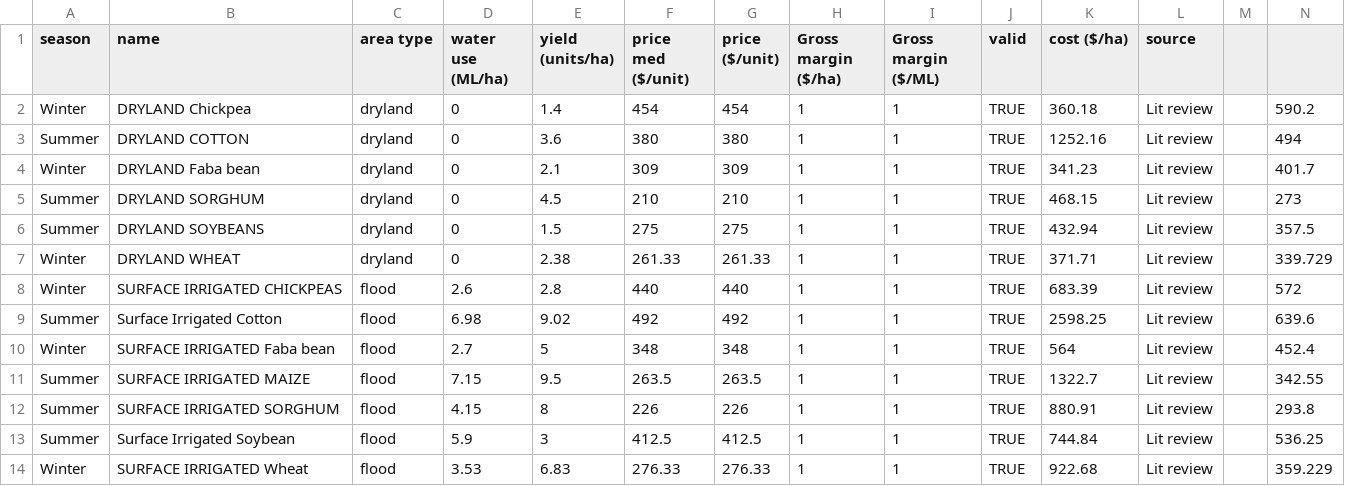
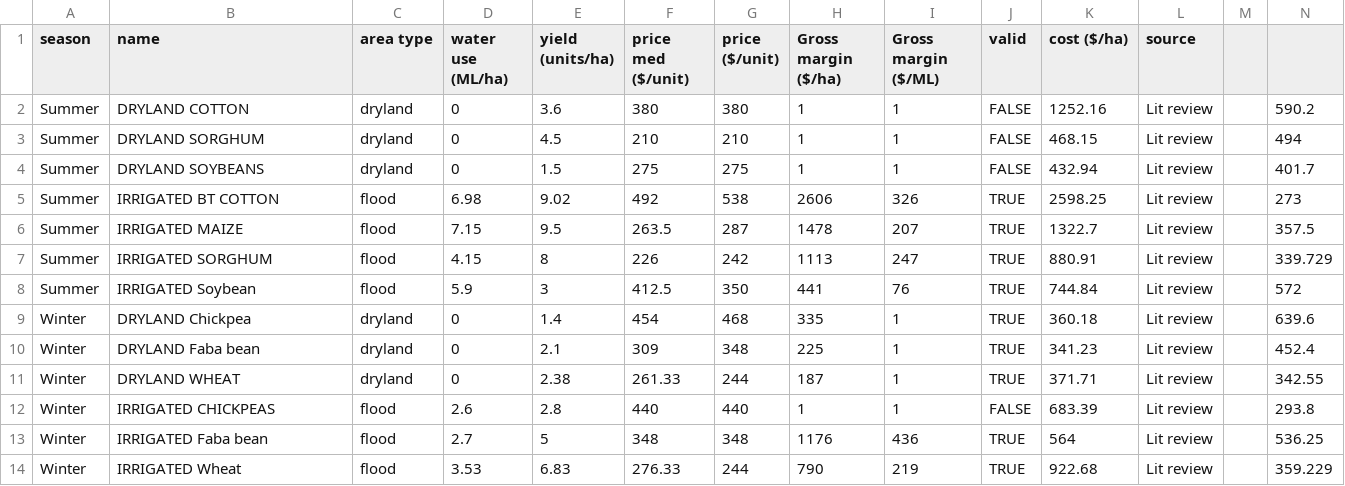
Before and after one commit to HYDFKI7/integrated-mk, a CSV file: Model/farm_decision/chosen_crops.csv, drawn as a sheet.

```diff
--- a/Model/farm_decision/chosen_crops.csv
+++ b/Model/farm_decision/chosen_crops.csv
@@ -1,14 +1,14 @@
 season,name,area type,water use (ML/ha),yield (units/ha),price med ($/unit),price ($/unit),Gross margin ($/ha),Gross margin ($/ML),valid,cost ($/ha),source,,
-Winter,DRYLAND Chickpea,dryland,0,1.4,454,454,1,1,TRUE,360.18,Lit review,,590.2
-Summer,DRYLAND COTTON,dryland,0,3.6,380,380,1,1,TRUE,1252.16,Lit review,,494
-Winter,DRYLAND Faba bean,dryland,0,2.1,309,309,1,1,TRUE,341.23,Lit review,,401.7
-Summer,DRYLAND SORGHUM,dryland,0,4.5,210,210,1,1,TRUE,468.15,Lit review,,273
-Summer,DRYLAND SOYBEANS,dryland,0,1.5,275,275,1,1,TRUE,432.94,Lit review,,357.5
-Winter,DRYLAND WHEAT,dryland,0,2.38,261.33,261.33,1,1,TRUE,371.71,Lit review,,339.729
-Winter,SURFACE IRRIGATED CHICKPEAS,flood,2.6,2.8,440,440,1,1,TRUE,683.39,Lit review,,572
-Summer,Surface Irrigated Cotton,flood,6.98,9.02,492,492,1,1,TRUE,2598.25,Lit review,,639.6
-Winter,SURFACE IRRIGATED Faba bean,flood,2.7,5,348,348,1,1,TRUE,564,Lit review,,452.4
-Summer,SURFACE IRRIGATED MAIZE,flood,7.15,9.5,263.5,263.5,1,1,TRUE,1322.7,Lit review,,342.55
-Summer,SURFACE IRRIGATED SORGHUM,flood,4.15,8,226,226,1,1,TRUE,880.91,Lit review,,293.8
-Summer,Surface Irrigated Soybean,flood,5.9,3,412.5,412.5,1,1,TRUE,744.84,Lit review,,536.25
-Winter,SURFACE IRRIGATED Wheat,flood,3.53,6.83,276.33,276.33,1,1,TRUE,922.68,Lit review,,359.229
+Summer,DRYLAND COTTON,dryland,0,3.6,380,380,1,1,FALSE,1252.16,Lit review,,590.2
+Summer,DRYLAND SORGHUM,dryland,0,4.5,210,210,1,1,FALSE,468.15,Lit review,,494
+Summer,DRYLAND SOYBEANS,dryland,0,1.5,275,275,1,1,FALSE,432.94,Lit review,,401.7
+Summer,IRRIGATED BT COTTON,flood,6.98,9.02,492,538,2606,326,TRUE,2598.25,Lit review,,273
+Summer,IRRIGATED MAIZE,flood,7.15,9.5,263.5,287,1478,207,TRUE,1322.7,Lit review,,357.5
+Summer,IRRIGATED SORGHUM,flood,4.15,8,226,242,1113,247,TRUE,880.91,Lit review,,339.729
+Summer,IRRIGATED Soybean,flood,5.9,3,412.5,350,441,76,TRUE,744.84,Lit review,,572
+Winter,DRYLAND Chickpea,dryland,0,1.4,454,468,335,1,TRUE,360.18,Lit review,,639.6
+Winter,DRYLAND Faba bean,dryland,0,2.1,309,348,225,1,TRUE,341.23,Lit review,,452.4
+Winter,DRYLAND WHEAT,dryland,0,2.38,261.33,244,187,1,TRUE,371.71,Lit review,,342.55
+Winter,IRRIGATED CHICKPEAS,flood,2.6,2.8,440,440,1,1,FALSE,683.39,Lit review,,293.8
+Winter,IRRIGATED Faba bean,flood,2.7,5,348,348,1176,436,TRUE,564,Lit review,,536.25
+Winter,IRRIGATED Wheat,flood,3.53,6.83,276.33,244,790,219,TRUE,922.68,Lit review,,359.229
```
Also changed, not shown: Model/hydrological/data/gwextraction.data.csv, Model/hydrological/data/rain.data.csv, 9 other files.
